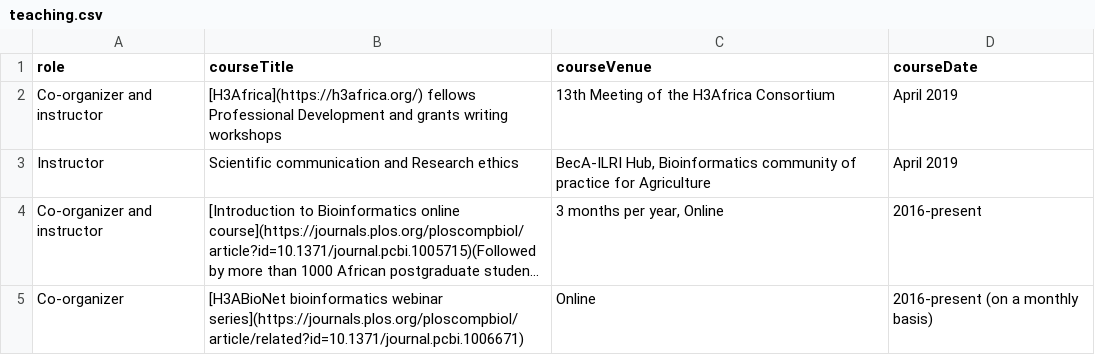
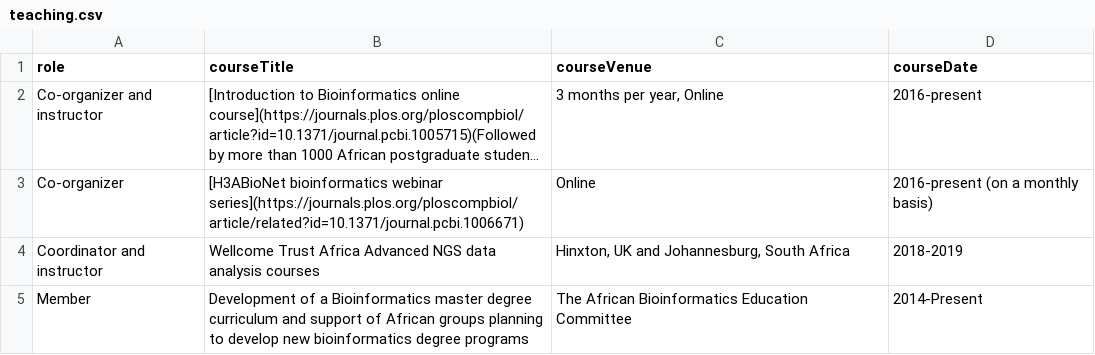
Before and after one commit to amelgh/amelgh.github.io, a CSV file: _data/teaching.csv, drawn as a sheet; only a part is shown; the shorter side is filled out with more unchanged rows; long unchanged cells end in …; the diff names each change by its address in the sheet, - before the commit and + after, or states it on an @@ line.

```diff
--- a/_data/teaching.csv
+++ b/_data/teaching.csv
-row 2: Co-organizer and instructor | [H3Africa](https://h3africa.org/) fellows Professional Development and grants writing workshops | 13th Meeting of the H3Africa Consortium | April 2019
-row 3: Instructor | Scientific communication and Research ethics | BecA-ILRI Hub, Bioinformatics community of practice for Agriculture | April 2019
```
Also changed, not shown: _data/publications.csv.
